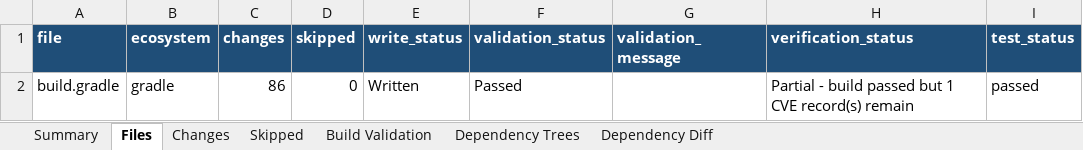
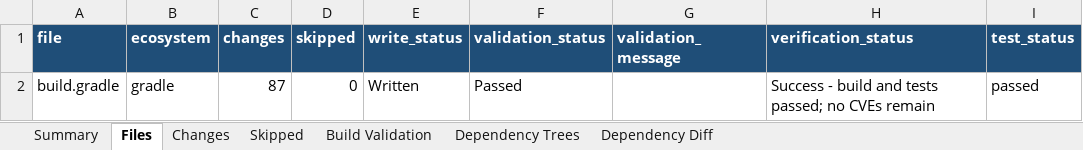
Before and after one commit to joshuachen6/package_update, an Excel workbook: logs/batch/Cloud-3-0-EMU_cwih-cnp-mgmt-consent-publish-api_npe/logs/task-completion-report.xlsx, sheet Files, drawn as a sheet; values as stored, in another font and other column widths than the file's, no borders; the diff names each change by its address in the sheet, - before the commit and + after, or states it on an @@ line.

```diff
--- a/logs/batch/Cloud-3-0-EMU_cwih-cnp-mgmt-consent-publish-api_npe/logs/task-completion-report.xlsx (sheet Files)
+++ b/logs/batch/Cloud-3-0-EMU_cwih-cnp-mgmt-consent-publish-api_npe/logs/task-completion-report.xlsx (sheet Files)
-C2 (changes): 86
+C2 (changes): 87
-H2 (verification_status): Partial - build passed but 1 CVE record(s) remain
+H2 (verification_status): Success - build and tests passed; no CVEs remain
```
Also changed, not shown: sheet Changes, sheet Summary, sheet Dependency Trees, sheet Dependency Diff, logs/batch/Cloud-3-0-EMU_cwih-cnp-mgmt-admin-api_main/logs/task-completion-report.xlsx, logs/batch/Cloud-3-0-EMU_cwih-cnp-mgmt-admin-api_npe/logs/task-completion-report.xlsx, 56 other files.
